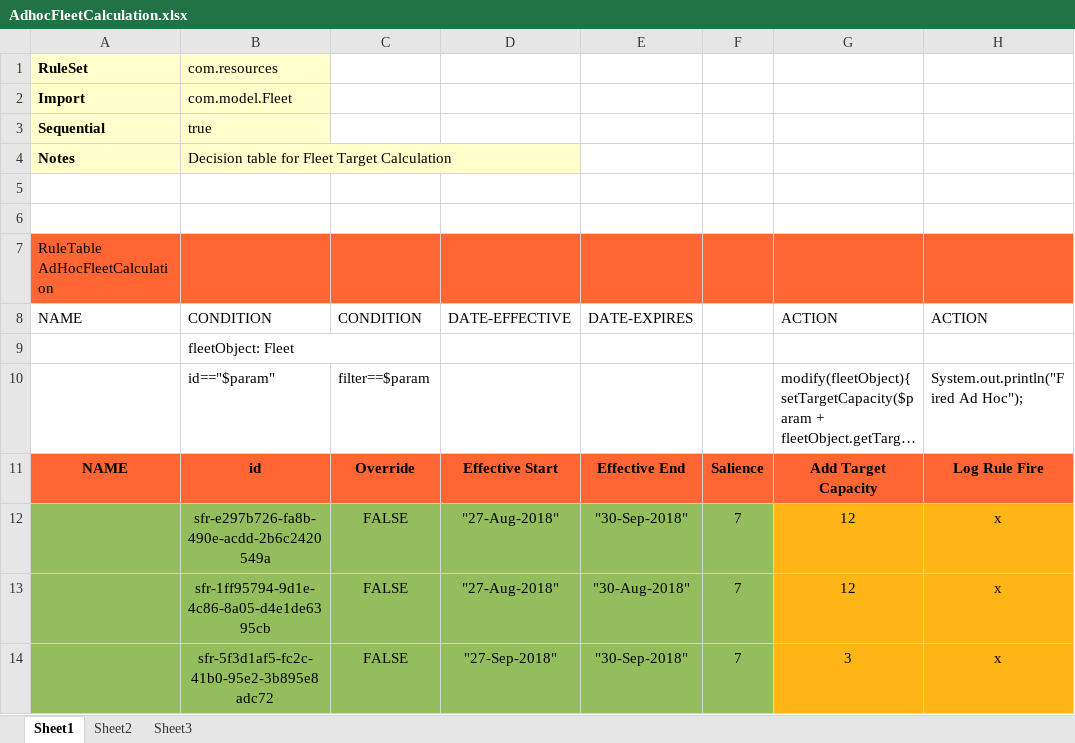
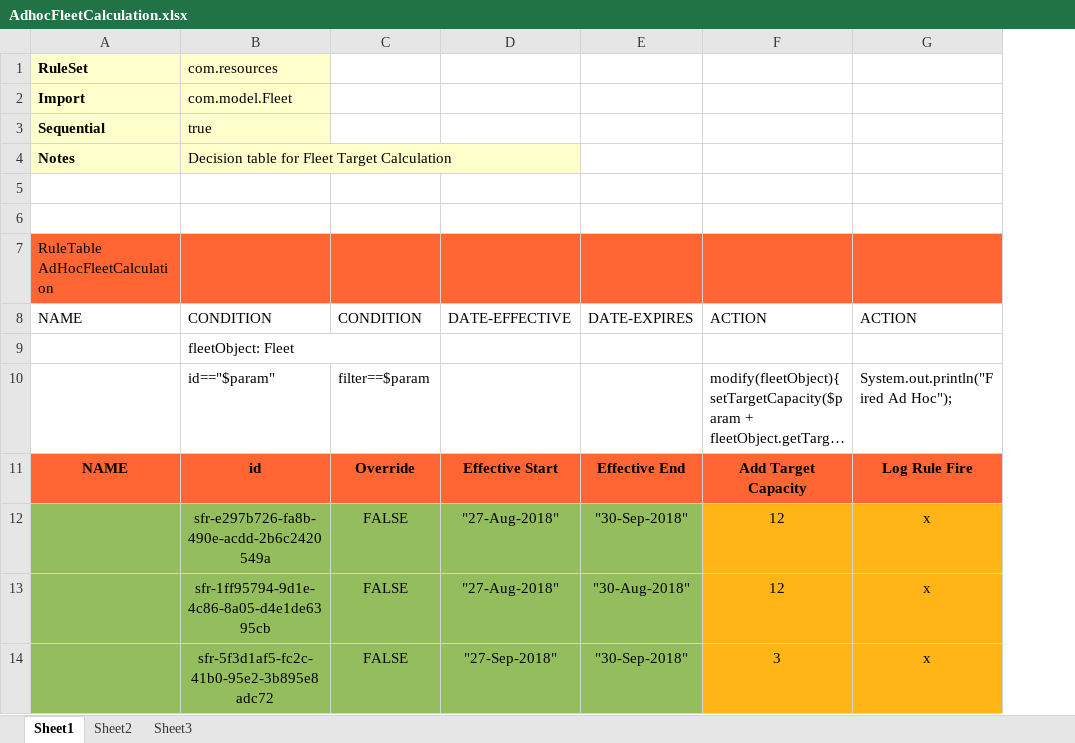
Before and after one commit to ragrahari/redhat-decision-manager-cloudbalancer, an Excel workbook: dm-ocb/src/main/resources/com/resources/AdhocFleetCalculation.xlsx, sheet Sheet1, drawn as a sheet; long unchanged cells end in …; values as stored, in another font and other column widths than the file's, no borders; the diff names each change by its address in the sheet, - before the commit and + after, or states it on an @@ line.

Commit message:
Uploaded 15-Sep-2018 17:32:07 {/dm-ocb/src/main/resources/com/resources/AdhocFleetCalculation.xlsx}

```diff
--- a/dm-ocb/src/main/resources/com/resources/AdhocFleetCalculation.xlsx (sheet Sheet1)
+++ b/dm-ocb/src/main/resources/com/resources/AdhocFleetCalculation.xlsx (sheet Sheet1)
-column F, rows 11-14: Salience | 7 | 7 | 7
```
